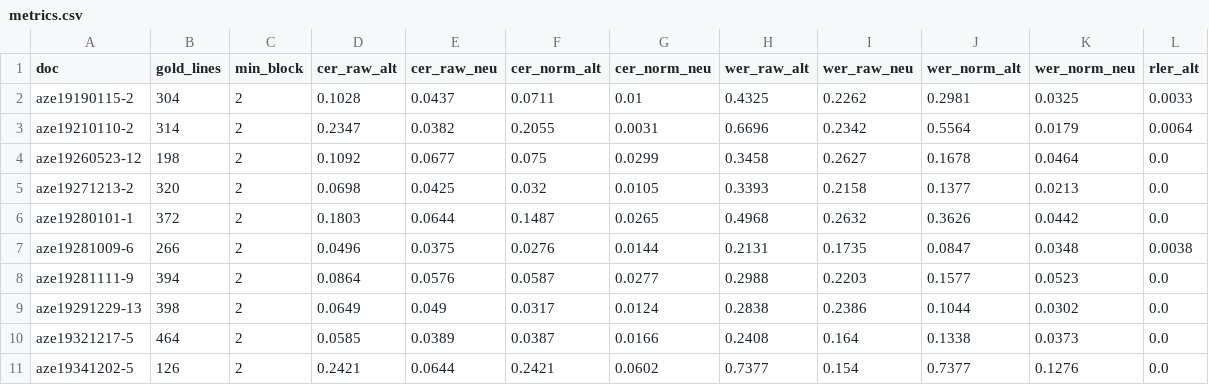
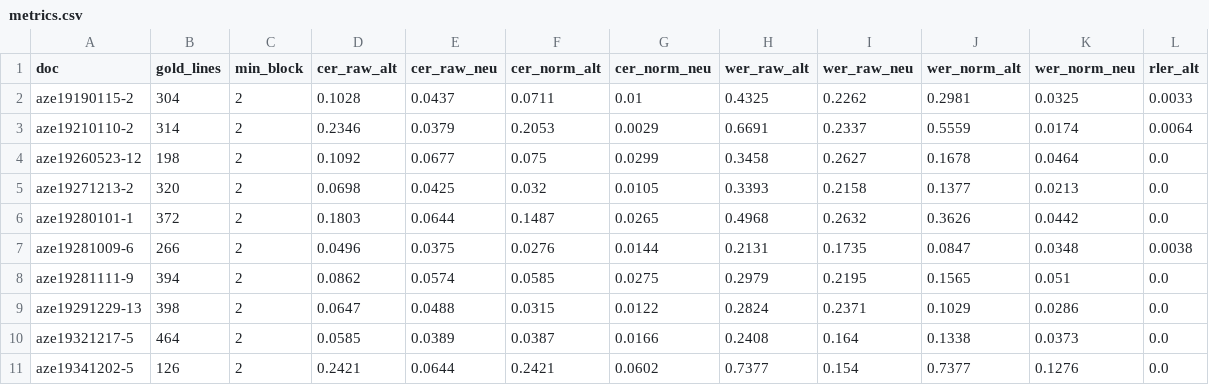
Before and after one commit to DH-Cologne/transcrEval, a CSV file: results/metrics.csv, drawn as a sheet; only a part is shown; the diff names each change by its address in the sheet, - before the commit and + after, or states it on an @@ line.

```diff
--- a/results/metrics.csv
+++ b/results/metrics.csv
-D3 (cer_raw_alt): 0.2347
+D3 (cer_raw_alt): 0.2346
-E3 (cer_raw_neu): 0.0382
+E3 (cer_raw_neu): 0.0379
-F3 (cer_norm_alt): 0.2055
+F3 (cer_norm_alt): 0.2053
-G3 (cer_norm_neu): 0.0031
+G3 (cer_norm_neu): 0.0029
-H3 (wer_raw_alt): 0.6696
+H3 (wer_raw_alt): 0.6691
-I3 (wer_raw_neu): 0.2342
+I3 (wer_raw_neu): 0.2337
-J3 (wer_norm_alt): 0.5564
+J3 (wer_norm_alt): 0.5559
-K3 (wer_norm_neu): 0.0179
+K3 (wer_norm_neu): 0.0174
-D8 (cer_raw_alt): 0.0864
+D8 (cer_raw_alt): 0.0862
-E8 (cer_raw_neu): 0.0576
+E8 (cer_raw_neu): 0.0574
-F8 (cer_norm_alt): 0.0587
+F8 (cer_norm_alt): 0.0585
-G8 (cer_norm_neu): 0.0277
+G8 (cer_norm_neu): 0.0275
-H8 (wer_raw_alt): 0.2988
+H8 (wer_raw_alt): 0.2979
-I8 (wer_raw_neu): 0.2203
+I8 (wer_raw_neu): 0.2195
-J8 (wer_norm_alt): 0.1577
+J8 (wer_norm_alt): 0.1565
-K8 (wer_norm_neu): 0.0523
+K8 (wer_norm_neu): 0.051
-D9 (cer_raw_alt): 0.0649
+D9 (cer_raw_alt): 0.0647
-E9 (cer_raw_neu): 0.049
+E9 (cer_raw_neu): 0.0488
-F9 (cer_norm_alt): 0.0317
+F9 (cer_norm_alt): 0.0315
-G9 (cer_norm_neu): 0.0124
+G9 (cer_norm_neu): 0.0122
-H9 (wer_raw_alt): 0.2838
+H9 (wer_raw_alt): 0.2824
-I9 (wer_raw_neu): 0.2386
+I9 (wer_raw_neu): 0.2371
-J9 (wer_norm_alt): 0.1044
+J9 (wer_norm_alt): 0.1029
-K9 (wer_norm_neu): 0.0302
+K9 (wer_norm_neu): 0.0286
```
Also changed, not shown: analysis/metrics_long.csv, 13 other files.
